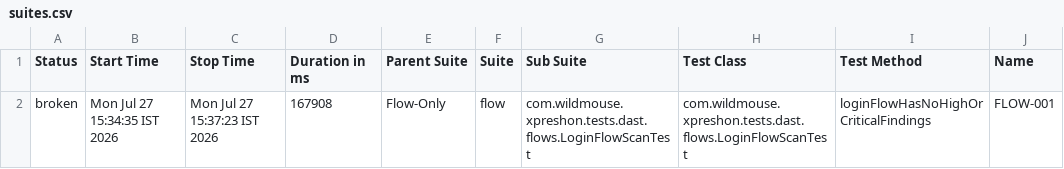
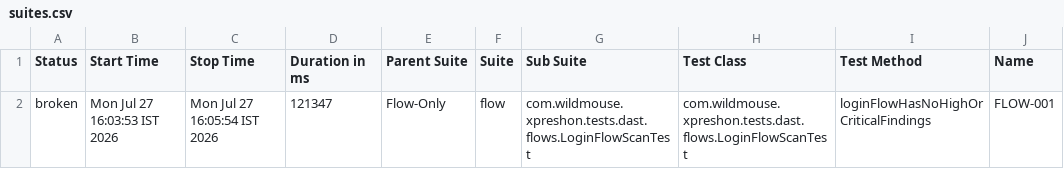
Before and after one commit to sarandadanika/wm-test-report, a CSV file: releases/release-01/data/suites.csv, drawn as a sheet; only a part is shown; the diff names each change by its address in the sheet, - before the commit and + after, or states it on an @@ line.

Commit message:
release-01 - 32/39 passed (2026-07-27 16:06)

```diff
--- a/releases/release-01/data/suites.csv
+++ b/releases/release-01/data/suites.csv
-B2 (Start Time): Mon Jul 27 15:34:35 IST 2026
+B2 (Start Time): Mon Jul 27 16:03:53 IST 2026
-C2 (Stop Time): Mon Jul 27 15:37:23 IST 2026
+C2 (Stop Time): Mon Jul 27 16:05:54 IST 2026
-D2 (Duration in ms): 167908
+D2 (Duration in ms): 121347
```
Also changed, not shown: 21 other files.
